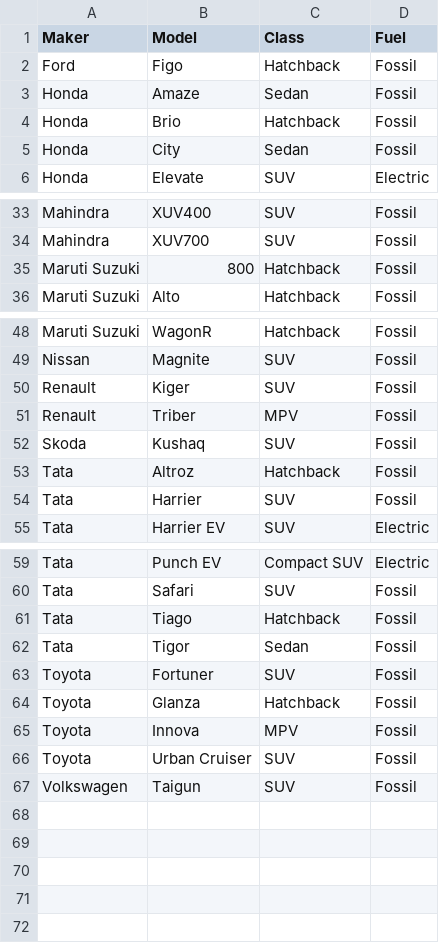
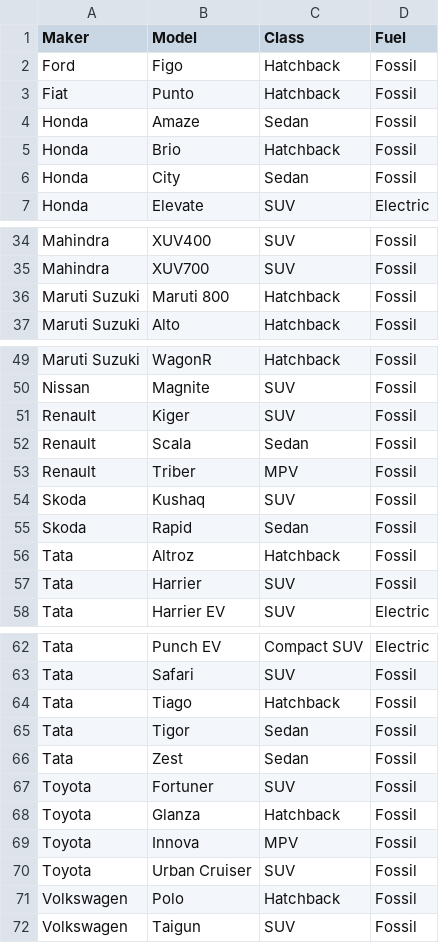
Before and after one commit to sanketgarade/stats-car, a CSV file: car_classes.csv, drawn as a sheet; only a part is shown, gaps mark what is left out.

Commit message:
heatmap plot and car class data update

```diff
--- a/car_classes.csv
+++ b/car_classes.csv
@@ -2,2 +2,3 @@ Maker,Model,Class,Fuel
 Ford,Figo,Hatchback,Fossil
+Fiat,Punto,Hatchback,Fossil
 Honda,Amaze,Sedan,Fossil
@@ -34,3 +35,3 @@ Mahindra,XUV400,SUV,Fossil
 Mahindra,XUV700,SUV,Fossil
-Maruti Suzuki,800,Hatchback,Fossil
+Maruti Suzuki,Maruti 800,Hatchback,Fossil
 Maruti Suzuki,Alto,Hatchback,Fossil
@@ -50,4 +51,6 @@ Nissan,Magnite,SUV,Fossil
 Renault,Kiger,SUV,Fossil
+Renault,Scala,Sedan,Fossil
 Renault,Triber,MPV,Fossil
 Skoda,Kushaq,SUV,Fossil
+Skoda,Rapid,Sedan,Fossil
 Tata,Altroz,Hatchback,Fossil
@@ -62,2 +65,3 @@ Tata,Tiago,Hatchback,Fossil
 Tata,Tigor,Sedan,Fossil
+Tata,Zest,Sedan,Fossil
 Toyota,Fortuner,SUV,Fossil
@@ -66,2 +70,3 @@ Toyota,Innova,MPV,Fossil
 Toyota,Urban Cruiser,SUV,Fossil
+Volkswagen,Polo,Hatchback,Fossil
 Volkswagen,Taigun,SUV,Fossil
```
Also changed, not shown: 1 other file.
